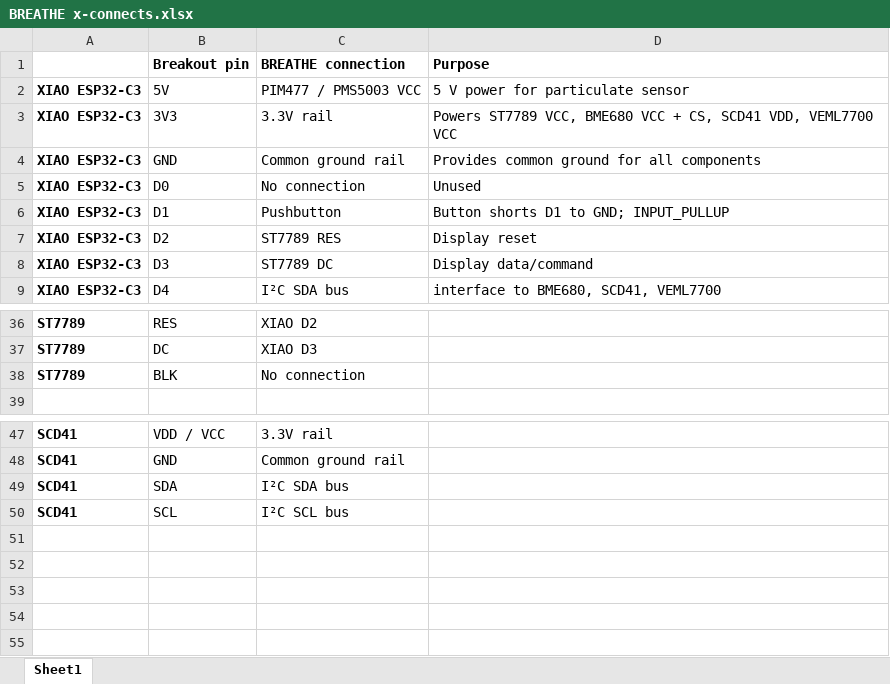
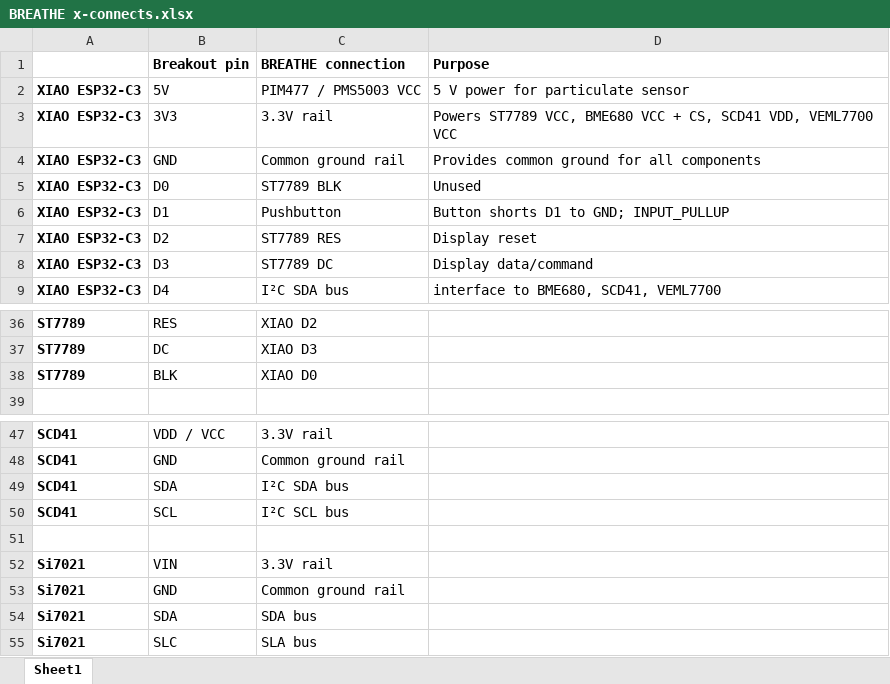
Before and after one commit to johnmacdowall/BREATHE, an Excel workbook: docs/BREATHE x-connects.xlsx, sheet Sheet1, drawn as a sheet; only a part is shown, gaps mark what is left out; values as stored, in another font and other column widths than the file's, no borders; the diff names each change by its address in the sheet, - before the commit and + after, or states it on an @@ line.

Commit message:
Add files via upload

```diff
--- a/docs/BREATHE x-connects.xlsx (sheet Sheet1)
+++ b/docs/BREATHE x-connects.xlsx (sheet Sheet1)
-C5 (BREATHE connection): No connection
+C5 (BREATHE connection): ST7789 BLK
-C38 (BREATHE connection): No connection
+C38 (BREATHE connection): XIAO D0
+row 51: (empty)
+row 52: Si7021 | VIN | 3.3V rail
+row 53: Si7021 | GND | Common ground rail
+row 54: Si7021 | SDA | SDA bus
+row 55: Si7021 | SLC | SLA bus
```
